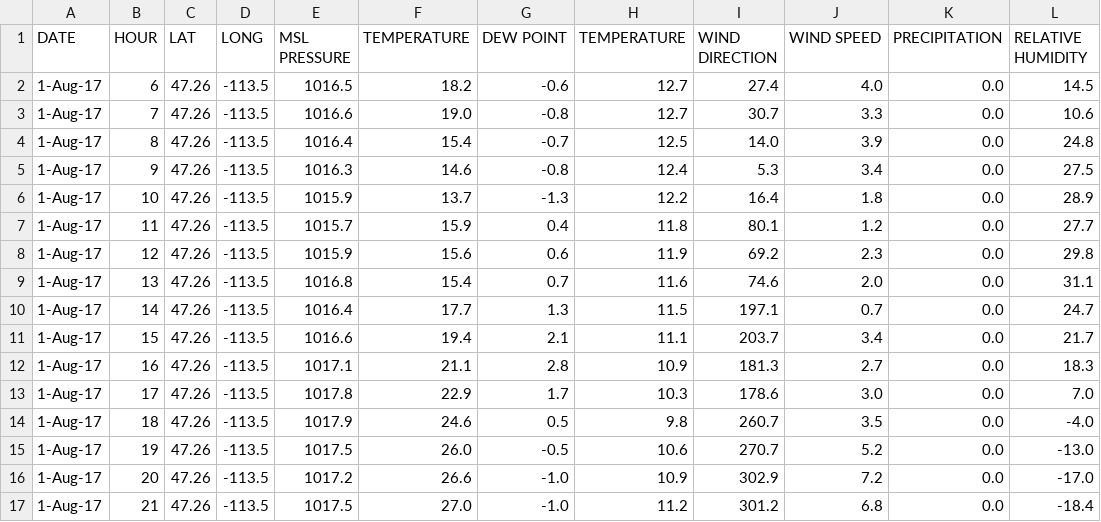
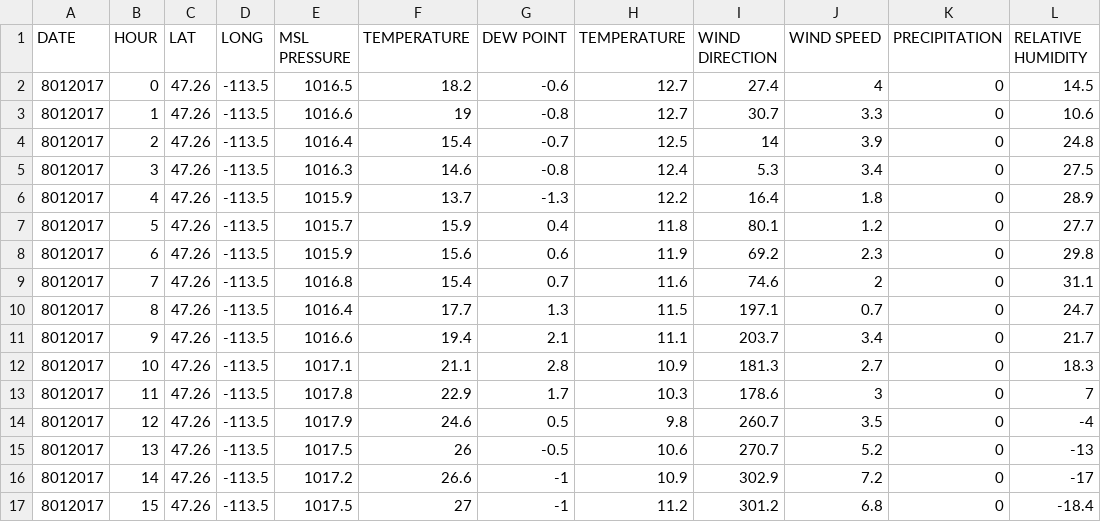
Before and after one commit to annahessler/mlthesis, a CSV file: data/raw/riceRidge/weather/0801.csv, drawn as a sheet; only a part is shown; the diff covers the shown part only.

```diff
--- a/data/raw/riceRidge/weather/0801.csv
+++ b/data/raw/riceRidge/weather/0801.csv
@@ -1,17 +1,17 @@
 DATE,HOUR,LAT,LONG,MSL PRESSURE   ,TEMPERATURE   ,DEW POINT      , TEMPERATURE   ,WIND DIRECTION ,WIND SPEED     , PRECIPITATION,RELATIVE HUMIDITY
-1-Aug-17,6,47.26,-113.5,1016.5,18.2,-0.6,12.7,27.4,4.0,0.0,14.5
-1-Aug-17,7,47.26,-113.5,1016.6,19.0,-0.8,12.7,30.7,3.3,0.0,10.6
-1-Aug-17,8,47.26,-113.5,1016.4,15.4,-0.7,12.5,14.0,3.9,0.0,24.8
-1-Aug-17,9,47.26,-113.5,1016.3,14.6,-0.8,12.4,5.3,3.4,0.0,27.5
-1-Aug-17,10,47.26,-113.5,1015.9,13.7,-1.3,12.2,16.4,1.8,0.0,28.9
-1-Aug-17,11,47.26,-113.5,1015.7,15.9,0.4,11.8,80.1,1.2,0.0,27.7
-1-Aug-17,12,47.26,-113.5,1015.9,15.6,0.6,11.9,69.2,2.3,0.0,29.8
-1-Aug-17,13,47.26,-113.5,1016.8,15.4,0.7,11.6,74.6,2.0,0.0,31.1
-1-Aug-17,14,47.26,-113.5,1016.4,17.7,1.3,11.5,197.1,0.7,0.0,24.7
-1-Aug-17,15,47.26,-113.5,1016.6,19.4,2.1,11.1,203.7,3.4,0.0,21.7
-1-Aug-17,16,47.26,-113.5,1017.1,21.1,2.8,10.9,181.3,2.7,0.0,18.3
-1-Aug-17,17,47.26,-113.5,1017.8,22.9,1.7,10.3,178.6,3.0,0.0,7.0
-1-Aug-17,18,47.26,-113.5,1017.9,24.6,0.5,9.8,260.7,3.5,0.0,-4.0
-1-Aug-17,19,47.26,-113.5,1017.5,26.0,-0.5,10.6,270.7,5.2,0.0,-13.0
-1-Aug-17,20,47.26,-113.5,1017.2,26.6,-1.0,10.9,302.9,7.2,0.0,-17.0
-1-Aug-17,21,47.26,-113.5,1017.5,27.0,-1.0,11.2,301.2,6.8,0.0,-18.4
+8012017,0,47.26,-113.5,1016.5,18.2,-0.6,12.7,27.4,4,0,14.5
+8012017,1,47.26,-113.5,1016.6,19,-0.8,12.7,30.7,3.3,0,10.6
+8012017,2,47.26,-113.5,1016.4,15.4,-0.7,12.5,14,3.9,0,24.8
+8012017,3,47.26,-113.5,1016.3,14.6,-0.8,12.4,5.3,3.4,0,27.5
+8012017,4,47.26,-113.5,1015.9,13.7,-1.3,12.2,16.4,1.8,0,28.9
+8012017,5,47.26,-113.5,1015.7,15.9,0.4,11.8,80.1,1.2,0,27.7
+8012017,6,47.26,-113.5,1015.9,15.6,0.6,11.9,69.2,2.3,0,29.8
+8012017,7,47.26,-113.5,1016.8,15.4,0.7,11.6,74.6,2,0,31.1
+8012017,8,47.26,-113.5,1016.4,17.7,1.3,11.5,197.1,0.7,0,24.7
+8012017,9,47.26,-113.5,1016.6,19.4,2.1,11.1,203.7,3.4,0,21.7
+8012017,10,47.26,-113.5,1017.1,21.1,2.8,10.9,181.3,2.7,0,18.3
+8012017,11,47.26,-113.5,1017.8,22.9,1.7,10.3,178.6,3,0,7
+8012017,12,47.26,-113.5,1017.9,24.6,0.5,9.8,260.7,3.5,0,-4
+8012017,13,47.26,-113.5,1017.5,26,-0.5,10.6,270.7,5.2,0,-13
+8012017,14,47.26,-113.5,1017.2,26.6,-1,10.9,302.9,7.2,0,-17
+8012017,15,47.26,-113.5,1017.5,27,-1,11.2,301.2,6.8,0,-18.4
```
Also changed, not shown: 30 edited cells elsewhere in this file, data/raw/riceRidge/weather/0730.csv, data/raw/riceRidge/weather/0731.csv, 12 other files.
